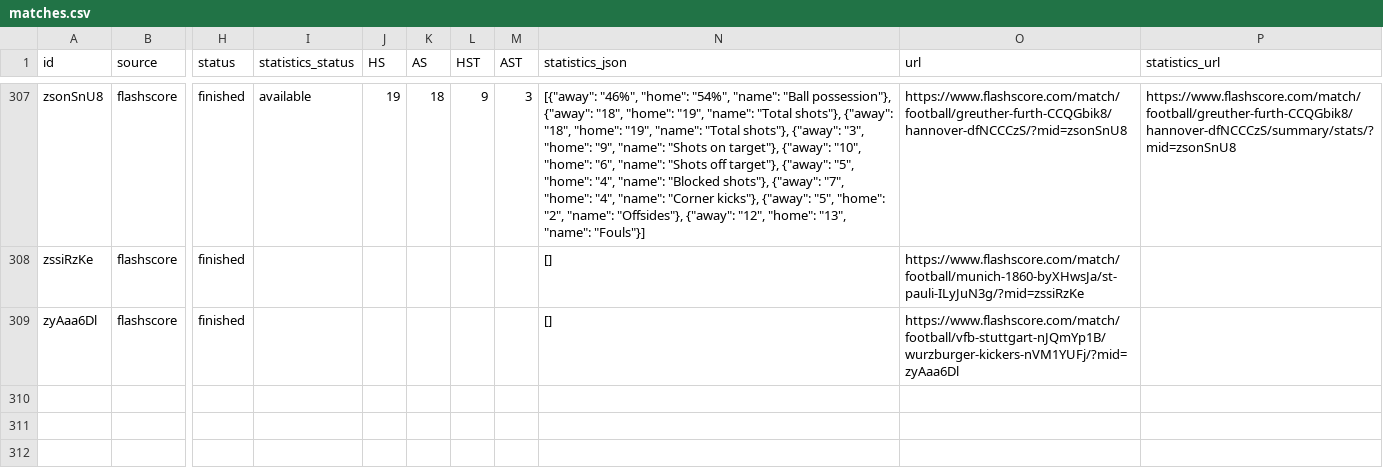
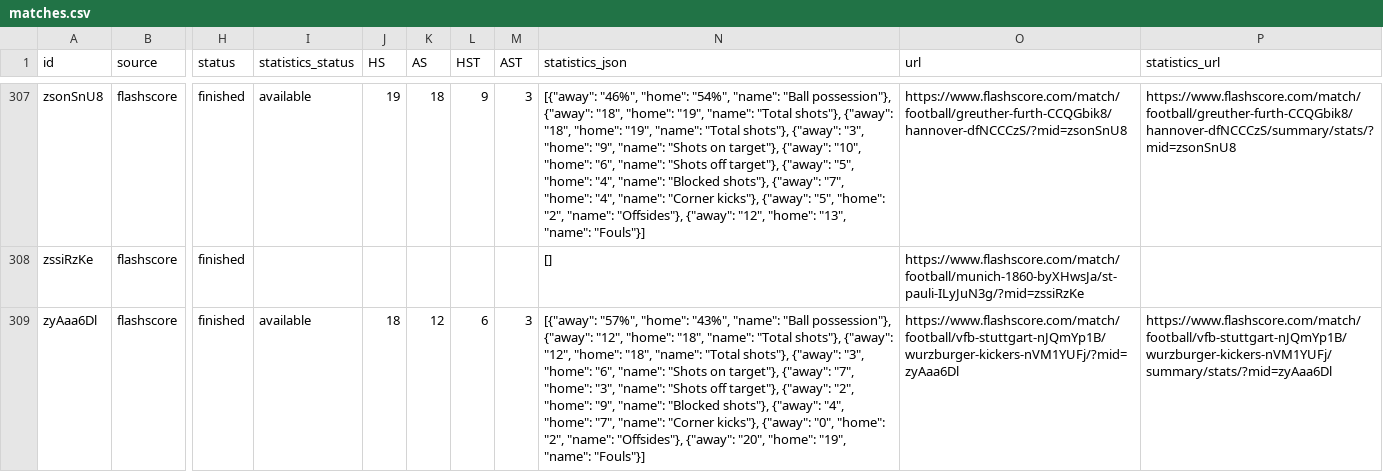
Before and after one commit to JAXON220803/data_scrapping, a CSV file: data/Germany/D2/2016-2017/flashscore/matches.csv, drawn as a sheet; only a part is shown, gaps mark what is left out; the diff names each change by its address in the sheet, - before the commit and + after, or states it on an @@ line.

```diff
--- a/data/Germany/D2/2016-2017/flashscore/matches.csv
+++ b/data/Germany/D2/2016-2017/flashscore/matches.csv
-I309 (statistics_status): (empty)
+I309 (statistics_status): available
-J309 (HS): (empty)
+J309 (HS): 18
-K309 (AS): (empty)
+K309 (AS): 12
-L309 (HST): (empty)
+L309 (HST): 6
-M309 (AST): (empty)
+M309 (AST): 3
-N309 (statistics_json): []
+N309 (statistics_json): [{"away": "57%", "home": "43%", "name": "Ball possession"}, {"away": "12", "home": "18", "name": "Total shots"}, {"away": "12", "home": "18", "name": "Total shots"}, {"away": "3", "home": "6", "name": "Shots on target"}, {"away": "7", "home": "3", "name": "Shots off target"}, {"away": "2", "home": "9", "name": "Blocked shots"}, {"away": "4", "home": "7", "name": "Corner kicks"}, {"away": "0", "home": "2", "name": "Offsides"}, {"away": "20", "home": "19", "name": "Fouls"}]
-P309 (statistics_url): (empty)
+P309 (statistics_url): https://www.flashscore.com/match/football/vfb-stuttgart-nJQmYp1B/wurzburger-kickers-nVM1YUFj/summary/stats/?mid=zyAaa6Dl
```
Also changed, not shown: data/Netherlands/N1/2010-2011/flashscore/matches.csv, filled/Germany/2016-2017/D2.csv, 7 other files.
